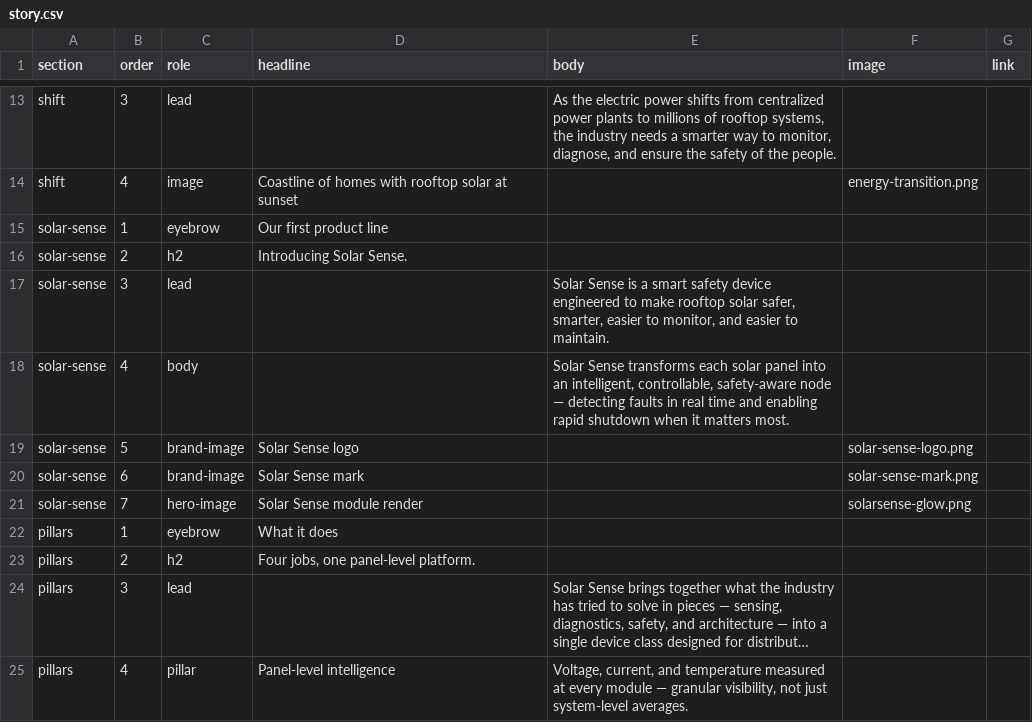
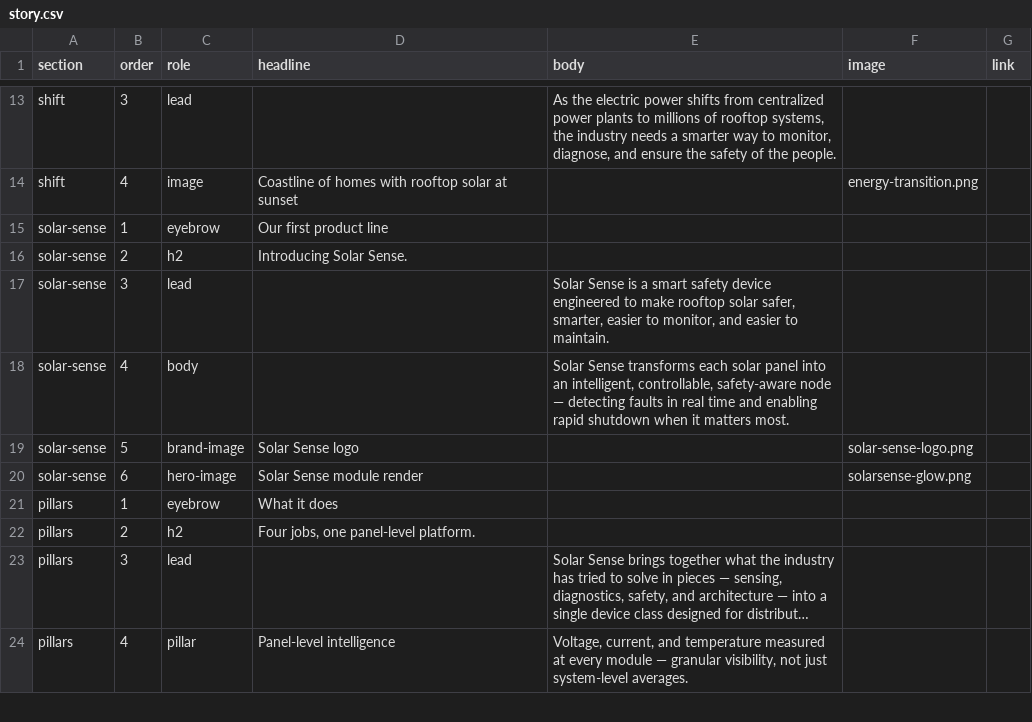
Before and after one commit to Touradam/solarsensApril2026, a CSV file: SeptToSolarSense/story.csv, drawn as a sheet; only a part is shown, gaps mark what is left out; long unchanged cells end in ….

```diff
--- a/SeptToSolarSense/story.csv
+++ b/SeptToSolarSense/story.csv
@@ -19,4 +19,3 @@ solar-sense,4,body,,"Solar Sense transforms each solar panel into an intelligent
 solar-sense,5,brand-image,Solar Sense logo,,solar-sense-logo.png,
-solar-sense,6,brand-image,Solar Sense mark,,solar-sense-mark.png,
-solar-sense,7,hero-image,Solar Sense module render,,solarsense-glow.png,
+solar-sense,6,hero-image,Solar Sense module render,,solarsense-glow.png,
 pillars,1,eyebrow,What it does,,,
```
Also changed, not shown: 1 other file.
